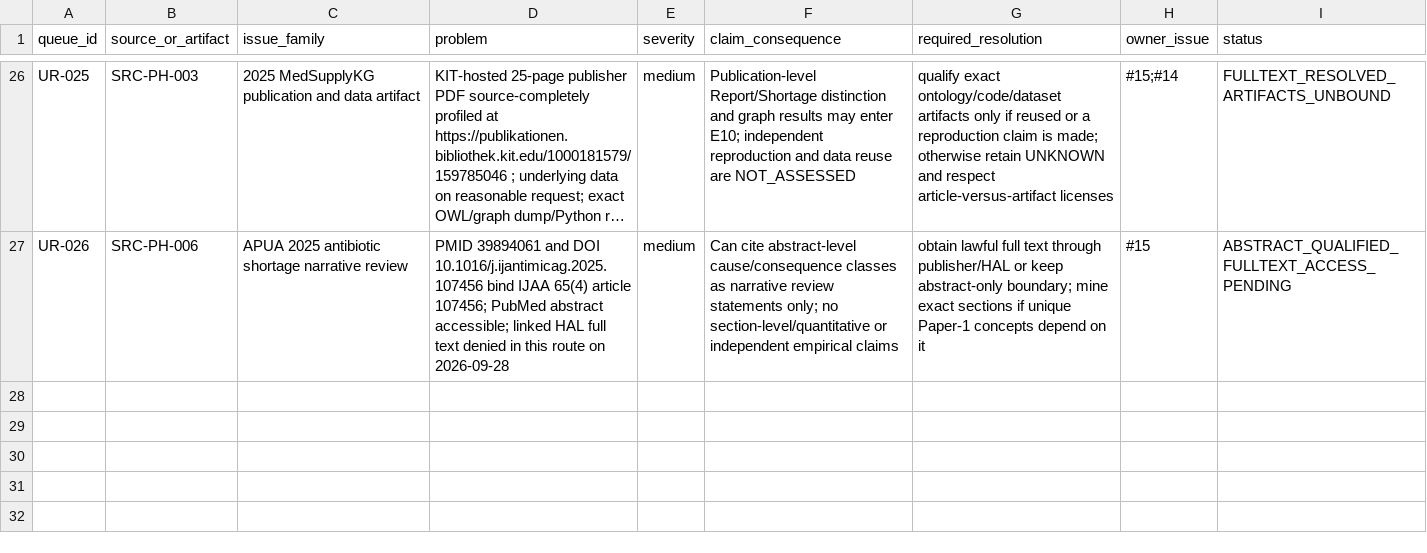
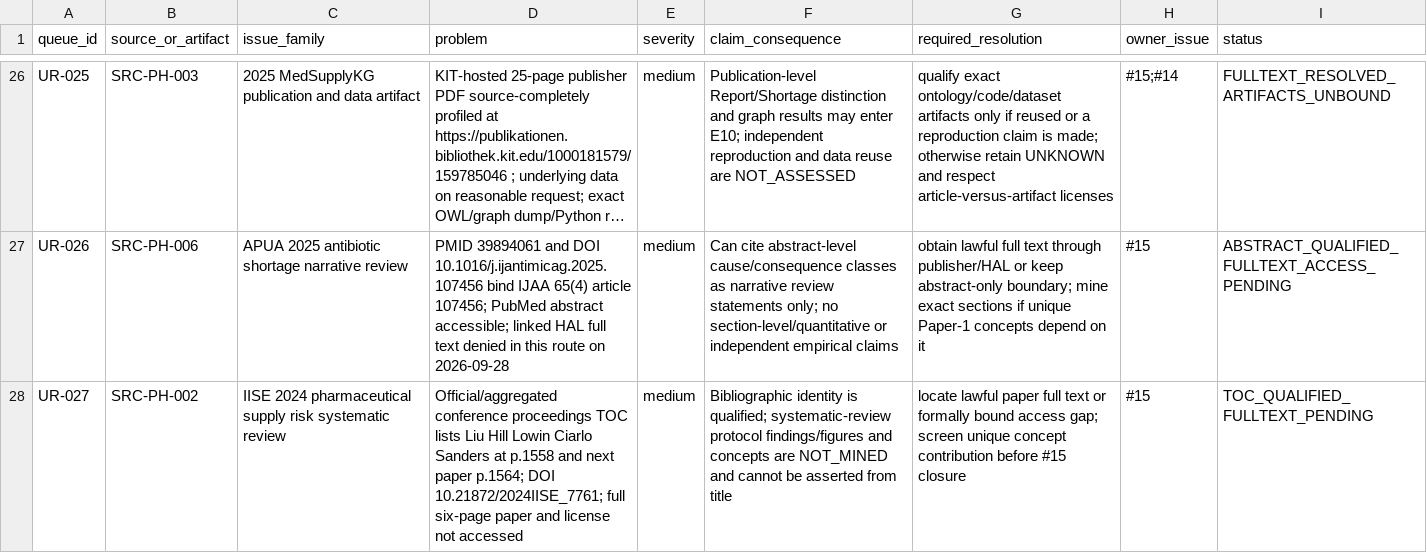
Before and after one commit to ArazSaieArasi3/SemRisk, a CSV file: literature/unresolved-source-queue.csv, drawn as a sheet; only a part is shown, gaps mark what is left out; long unchanged cells end in …; the diff names each change by its address in the sheet, - before the commit and + after, or states it on an @@ line.

Commit message:
Track PH-002 title-only access gap as explicit Pharma corpus debt

```diff
--- a/literature/unresolved-source-queue.csv
+++ b/literature/unresolved-source-queue.csv
+row 28: UR-027 | SRC-PH-002 | IISE 2024 pharmaceutical supply risk systematic review | Official/aggregated conference proceedings TOC lists Liu Hill Lowin Ciarlo Sanders at p.1558 and next paper p.1564; DOI 10.21872/2024IISE_7761; full six-page paper and license not accessed | medium | Bibliographic identity is qualified; systematic-review protocol findings/figures and concepts are NOT_MINED and cannot be asserted from title | locate lawful paper full text or formally bound access gap; screen unique concept contribution before #15 closure | #15 | TOC_QUALIFIED_FULLTEXT_PENDING
```
